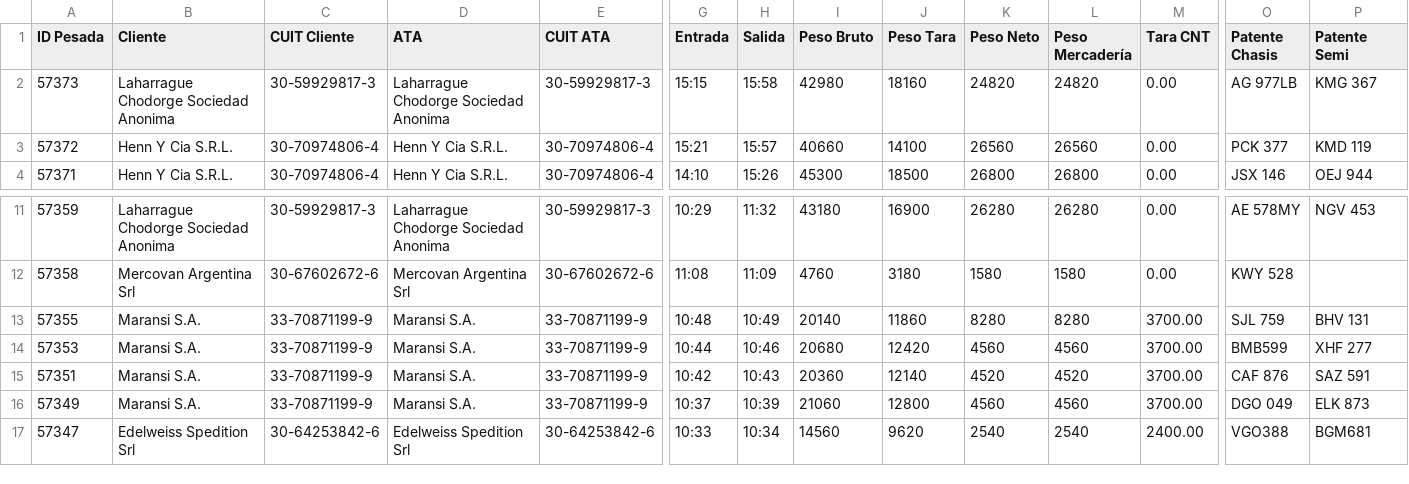
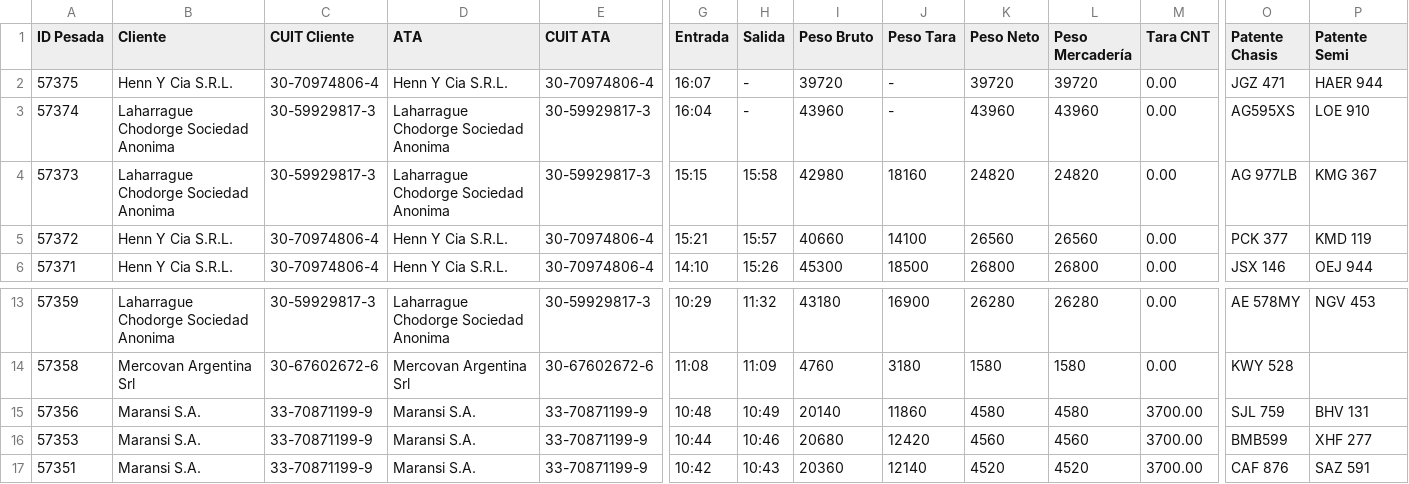
Before and after one commit to marajadesantelmo/dassa_operativo_stream, a CSV file: data/balanza.csv, drawn as a sheet; only a part is shown, gaps mark what is left out; the shorter side is filled out with more unchanged rows; addresses are those after the commit; rows hold the shown columns only; the diff names each change by its address in the sheet, - before the commit and + after, or states it on an @@ line.

```diff
--- a/data/balanza.csv
+++ b/data/balanza.csv
+row 2: 57375 | Henn Y Cia S.R.L. | 30-70974806-4 | Henn Y Cia S.R.L. | 30-70974806-4 | 16:07 | - | 39720 | - | 39720 | 39720 | 0.00 | JGZ 471 | HAER 944
+row 3: 57374 | Laharrague Chodorge Sociedad Anonima | 30-59929817-3 | Laharrague Chodorge Sociedad Anonima | 30-59929817-3 | 16:04 | - | 43960 | - | 43960 | 43960 | 0.00 | AG595XS | LOE 910
-A15 (ID Pesada): 57355
+A15 (ID Pesada): 57356
-K15 (Peso Neto): 8280
+K15 (Peso Neto): 4580
-L15 (Peso Mercadería): 8280
+L15 (Peso Mercadería): 4580
```
Also changed, not shown: data/arribos.csv, data/existente_plz.csv, 1 other file.
